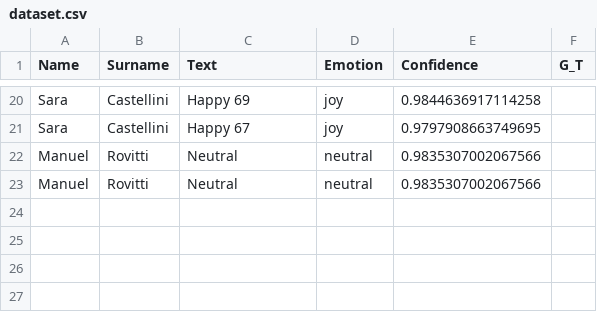
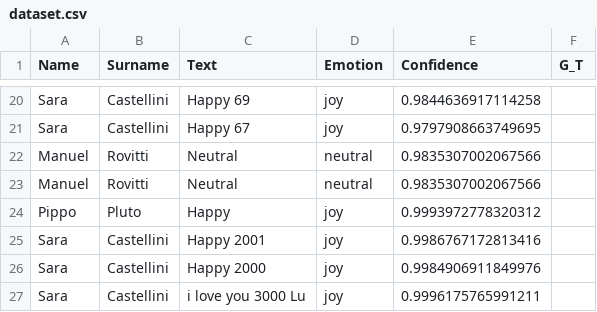
Before and after one commit to manuelrovitti/Emotions-Journaly, a CSV file: AC_B/data/dataset.csv, drawn as a sheet; only a part is shown, gaps mark what is left out.

```diff
--- a/AC_B/data/dataset.csv
+++ b/AC_B/data/dataset.csv
@@ -23 +23,5 @@ Manuel,Rovitti,Neutral,neutral,0.9835307002067566,
 Manuel,Rovitti,Neutral,neutral,0.9835307002067566,
+Pippo,Pluto,Happy,joy,0.9993972778320312,
+Sara,Castellini,Happy 2001,joy,0.9986767172813416,
+Sara,Castellini,Happy 2000,joy,0.9984906911849976,
+Sara,Castellini,i love you 3000 Lu ,joy,0.9996175765991211,
```
Also changed, not shown: 1 other file.
